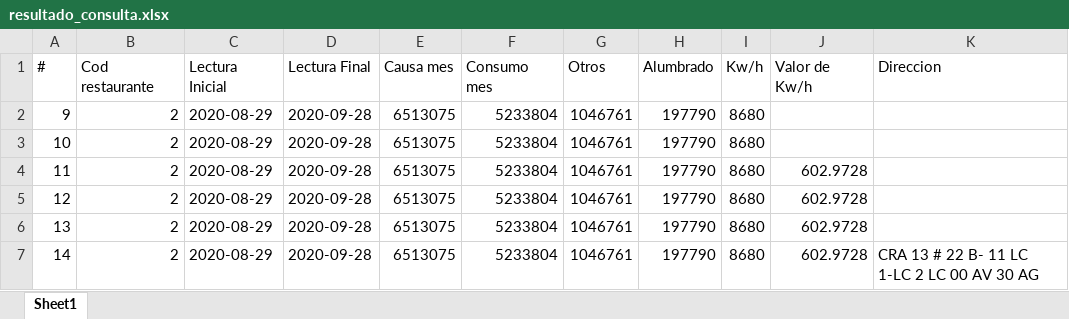
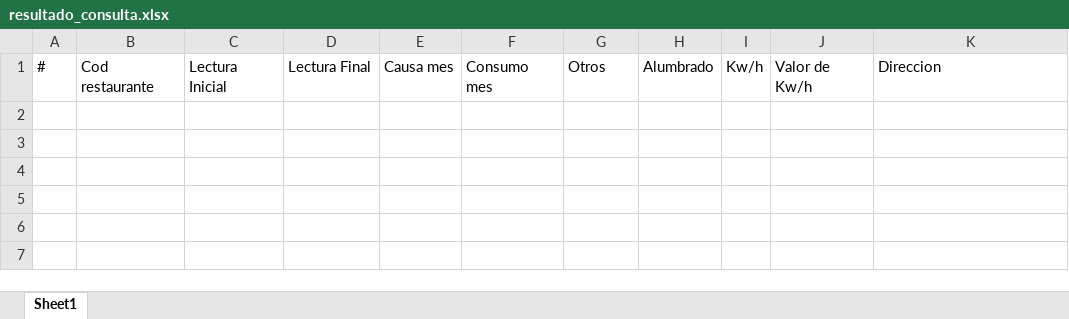
Before and after one commit to JhoanCarvajal/pdf, an Excel workbook: excel/resultado_consulta.xlsx, sheet Sheet1, drawn as a sheet; values as stored, in another font and other column widths than the file's, no borders; the diff names each change by its address in the sheet, - before the commit and + after, or states it on an @@ line.

Commit message:
consultar por nombre de meses no por numero

```diff
--- a/excel/resultado_consulta.xlsx (sheet Sheet1)
+++ b/excel/resultado_consulta.xlsx (sheet Sheet1)
-row 2: 9 | 2 | 2020-08-29 | 2020-09-28 | 6513075 | 5233804 | 1046761 | 197790 | 8680
-row 3: 10 | 2 | 2020-08-29 | 2020-09-28 | 6513075 | 5233804 | 1046761 | 197790 | 8680
-row 4: 11 | 2 | 2020-08-29 | 2020-09-28 | 6513075 | 5233804 | 1046761 | 197790 | 8680 | 602.9728
-row 5: 12 | 2 | 2020-08-29 | 2020-09-28 | 6513075 | 5233804 | 1046761 | 197790 | 8680 | 602.9728
-row 6: 13 | 2 | 2020-08-29 | 2020-09-28 | 6513075 | 5233804 | 1046761 | 197790 | 8680 | 602.9728
-row 7: 14 | 2 | 2020-08-29 | 2020-09-28 | 6513075 | 5233804 | 1046761 | 197790 | 8680 | 602.9728 | CRA 13 # 22 B- 11 LC 1-LC 2 LC 00 AV 30 AG
```
Also changed, not shown: 1 other file.
